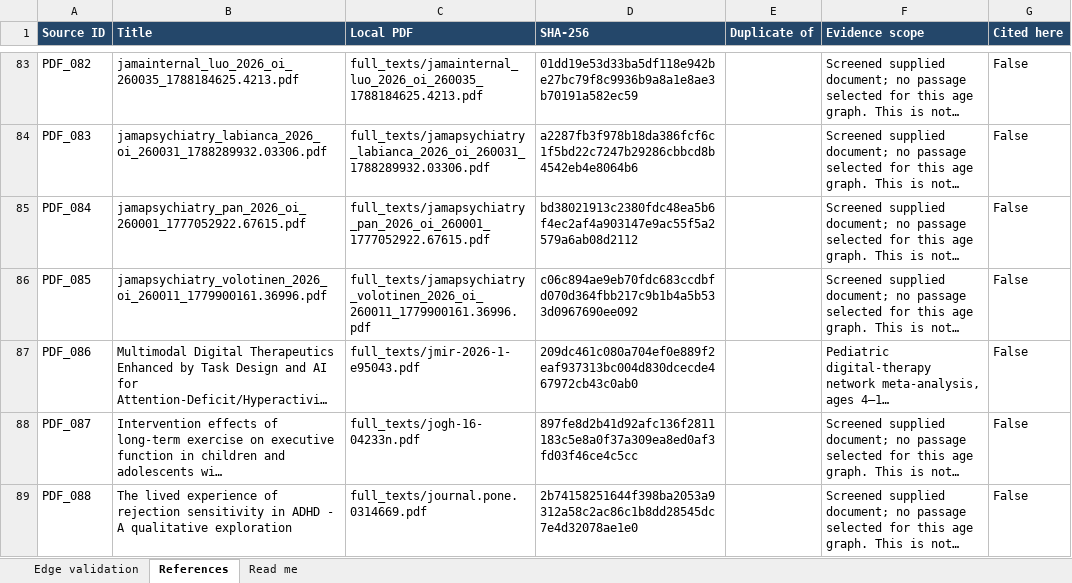
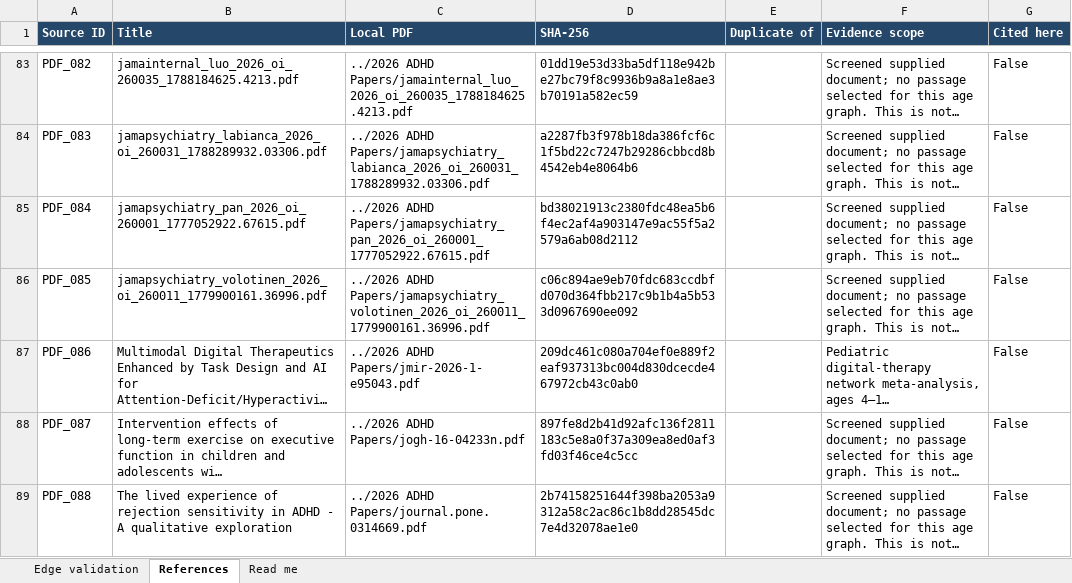
Before and after one commit to maitreya-v/Advanced-Project, an Excel workbook: validation_2026_age45/edge_validation.xlsx, sheet References, drawn as a sheet; only a part is shown, gaps mark what is left out; long unchanged cells end in …; values as stored, in another font and other column widths than the file's, no borders; the diff covers the shown part only; the diff names each change by its address in the sheet, - before the commit and + after, or states it on an @@ line.

```diff
--- a/validation_2026_age45/edge_validation.xlsx (sheet References)
+++ b/validation_2026_age45/edge_validation.xlsx (sheet References)
-C83 (Local PDF): full_texts/jamainternal_luo_2026_oi_260035_1788184625.4213.pdf
+C83 (Local PDF): ../2026 ADHD Papers/jamainternal_luo_2026_oi_260035_1788184625.4213.pdf
-C84 (Local PDF): full_texts/jamapsychiatry_labianca_2026_oi_260031_1788289932.03306.pdf
+C84 (Local PDF): ../2026 ADHD Papers/jamapsychiatry_labianca_2026_oi_260031_1788289932.03306.pdf
-C85 (Local PDF): full_texts/jamapsychiatry_pan_2026_oi_260001_1777052922.67615.pdf
+C85 (Local PDF): ../2026 ADHD Papers/jamapsychiatry_pan_2026_oi_260001_1777052922.67615.pdf
-C86 (Local PDF): full_texts/jamapsychiatry_volotinen_2026_oi_260011_1779900161.36996.pdf
+C86 (Local PDF): ../2026 ADHD Papers/jamapsychiatry_volotinen_2026_oi_260011_1779900161.36996.pdf
-C87 (Local PDF): full_texts/jmir-2026-1-e95043.pdf
+C87 (Local PDF): ../2026 ADHD Papers/jmir-2026-1-e95043.pdf
-C88 (Local PDF): full_texts/jogh-16-04233n.pdf
+C88 (Local PDF): ../2026 ADHD Papers/jogh-16-04233n.pdf
-C89 (Local PDF): full_texts/journal.pone.0314669.pdf
+C89 (Local PDF): ../2026 ADHD Papers/journal.pone.0314669.pdf
```
Also changed, not shown: 152 edited cells elsewhere in this sheet, sheet Read me, validation_2026_age32/edge_validation.xlsx, validation_2026_age8/edge_validation.xlsx, 27 other files.
